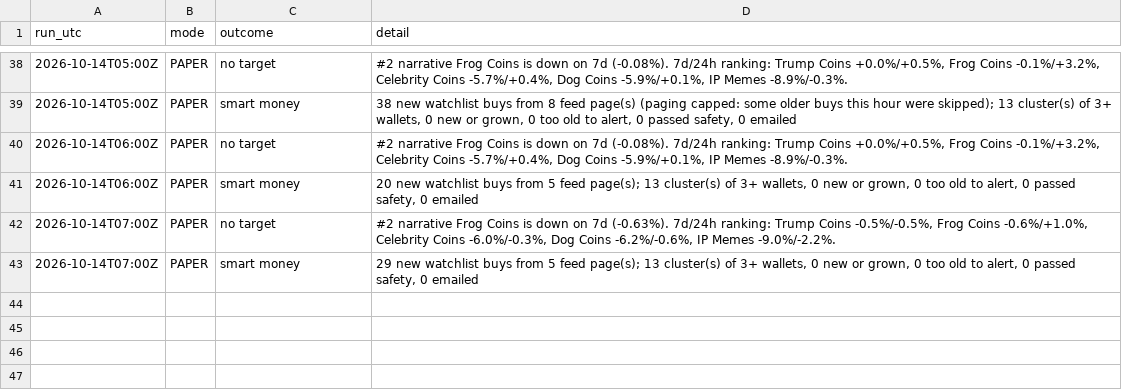
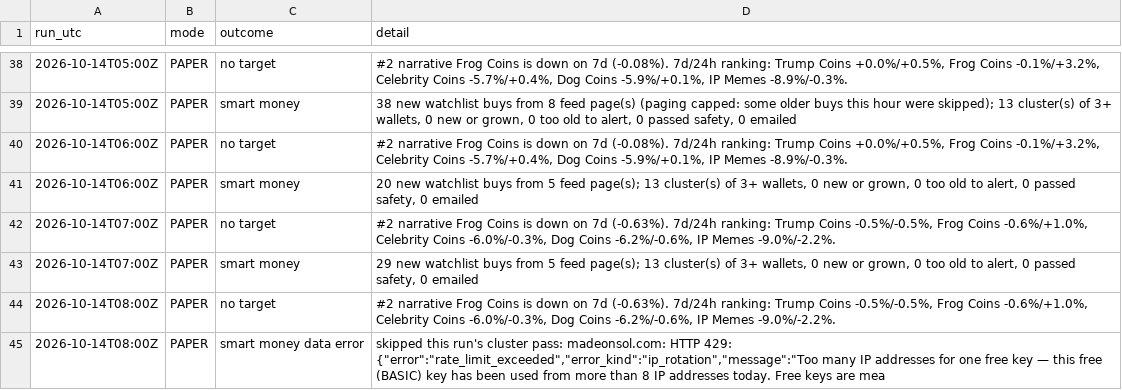
Before and after one commit to sageseid/MemeTrader, a CSV file: data/runs.csv, drawn as a sheet; only a part is shown, gaps mark what is left out.

```diff
--- a/data/runs.csv
+++ b/data/runs.csv
@@ -43 +43,3 @@ run_utc,mode,outcome,detail
 2026-10-14T07:00Z,PAPER,smart money,"29 new watchlist buys from 5 feed page(s); 13 cluster(s) of 3+ wallets, 0 new or grown, 0 too old to alert, 0 passed safety, 0 emailed"
+2026-10-14T08:00Z,PAPER,no target,"#2 narrative Frog Coins is down on 7d (-0.63%). 7d/24h ranking: Trump Coins -0.5%/-0.5%, Frog Coins -0.6%/+1.0%, Celebrity Coins -6.0%/-0.3%, Dog Coins -6.2%/-0.6%, IP Memes -9.0%/-2.2%."
+2026-10-14T08:00Z,PAPER,smart money data error,"skipped this run's cluster pass: madeonsol.com: HTTP 429: {""error"":""rate_limit_exceeded"",""error_kind"":""ip_rotation"",""message"":""Too many IP addresses for one free key — this free (BASIC) key has been used from more than 8 IP addresses today. Free keys are mea"
```
